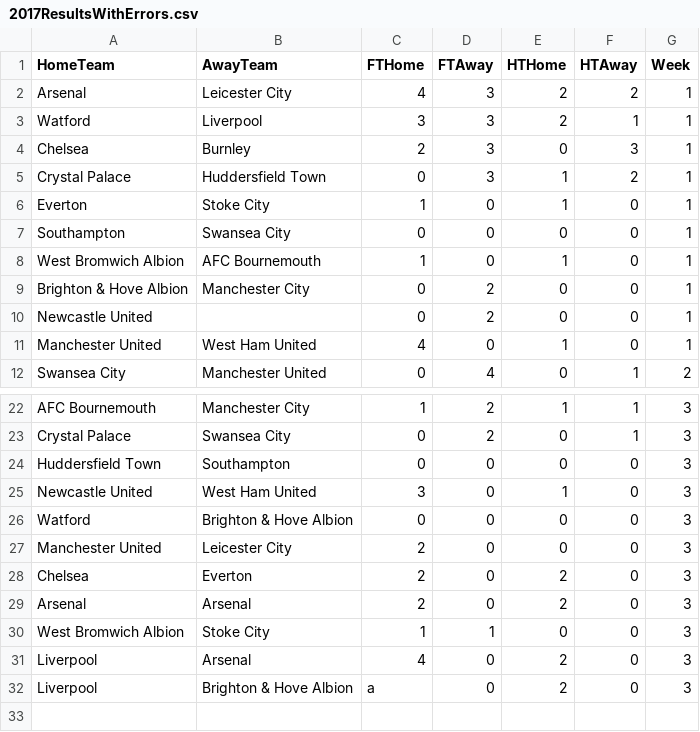
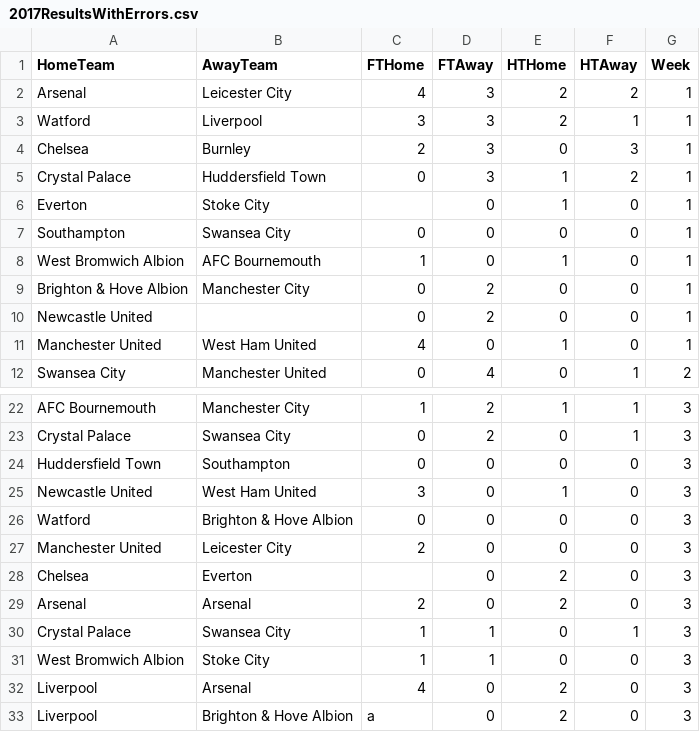
Before and after one commit to sukh-nijjar/EPL, a CSV file: 2017ResultsWithErrors.csv, drawn as a sheet; only a part is shown, gaps mark what is left out.

```diff
--- a/2017ResultsWithErrors.csv
+++ b/2017ResultsWithErrors.csv
@@ -5,3 +5,3 @@ Chelsea,Burnley,2,3,0,3,1
 Crystal Palace,Huddersfield Town,0,3,1,2,1
-Everton,Stoke City,1,0,1,0,1
+Everton,Stoke City,,0,1,0,1
 Southampton,Swansea City,0,0,0,0,1
@@ -27,4 +27,5 @@ Watford,Brighton & Hove Albion,0,0,0,0,3
 Manchester United,Leicester City,2,0,0,0,3
-Chelsea,Everton,2,0,2,0,3
+Chelsea,Everton,,0,2,0,3
 Arsenal,Arsenal,2,0,2,0,3
+Crystal Palace,Swansea City,1,1,0,1,3
 West Bromwich Albion,Stoke City,1,1,0,0,3
```
Also changed, not shown: 11 other files.
